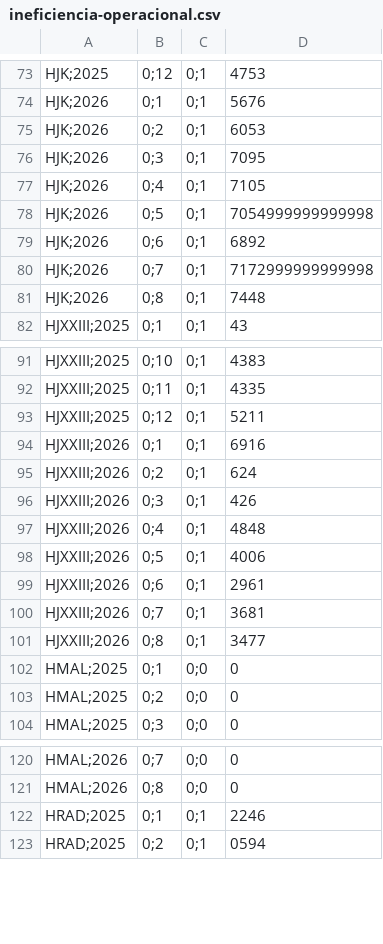
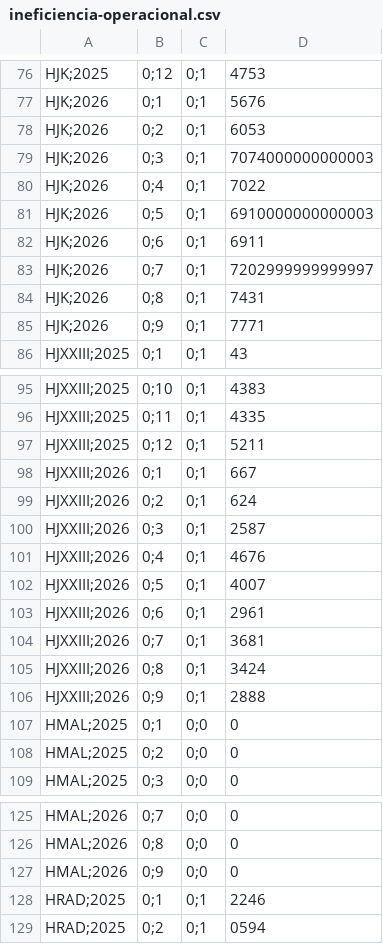
Before and after one commit to transparencia-mg/fhemig_ineficiencia, a CSV file: dataset/data/ineficiencia-operacional.csv, drawn as a sheet; only a part is shown, gaps mark what is left out; the diff covers the shown part only.

```diff
--- a/dataset/data/ineficiencia-operacional.csv
+++ b/dataset/data/ineficiencia-operacional.csv
@@ -75,8 +78,9 @@ HJK;2026,0;1,0;1,5676
 HJK;2026,0;2,0;1,6053
-HJK;2026,0;3,0;1,7095
-HJK;2026,0;4,0;1,7105
-HJK;2026,0;5,0;1,7054999999999998
-HJK;2026,0;6,0;1,6892
-HJK;2026,0;7,0;1,7172999999999998
-HJK;2026,0;8,0;1,7448
+HJK;2026,0;3,0;1,7074000000000003
+HJK;2026,0;4,0;1,7022
+HJK;2026,0;5,0;1,6910000000000003
+HJK;2026,0;6,0;1,6911
+HJK;2026,0;7,0;1,7202999999999997
+HJK;2026,0;8,0;1,7431
+HJK;2026,0;9,0;1,7771
 HJXXIII;2025,0;1,0;1,43
@@ -93,10 +97,11 @@ HJXXIII;2025,0;11,0;1,4335
 HJXXIII;2025,0;12,0;1,5211
-HJXXIII;2026,0;1,0;1,6916
+HJXXIII;2026,0;1,0;1,667
 HJXXIII;2026,0;2,0;1,624
-HJXXIII;2026,0;3,0;1,426
-HJXXIII;2026,0;4,0;1,4848
-HJXXIII;2026,0;5,0;1,4006
+HJXXIII;2026,0;3,0;1,2587
+HJXXIII;2026,0;4,0;1,4676
+HJXXIII;2026,0;5,0;1,4007
 HJXXIII;2026,0;6,0;1,2961
 HJXXIII;2026,0;7,0;1,3681
-HJXXIII;2026,0;8,0;1,3477
+HJXXIII;2026,0;8,0;1,3424
+HJXXIII;2026,0;9,0;1,2888
 HMAL;2025,0;1,0;0,0
@@ -121,2 +126,3 @@ HMAL;2026,0;7,0;0,0
 HMAL;2026,0;8,0;0,0
+HMAL;2026,0;9,0;0,0
 HRAD;2025,0;1,0;1,2246
```
Also changed, not shown: 7 added rows and 27 edited cells elsewhere in this file.
